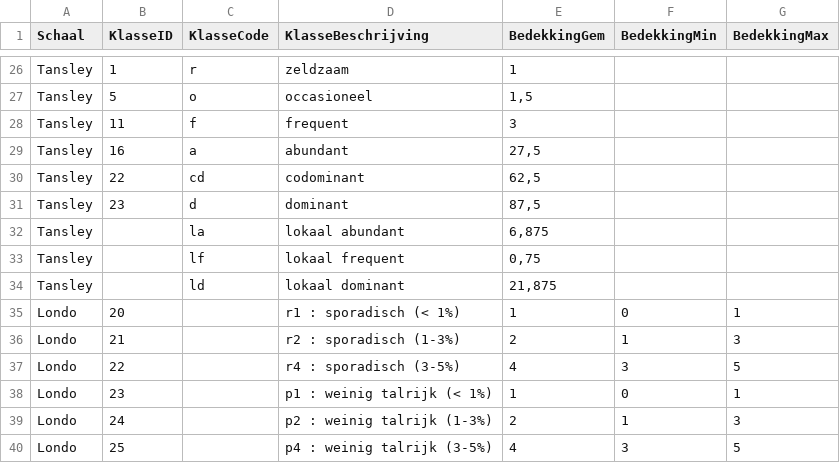
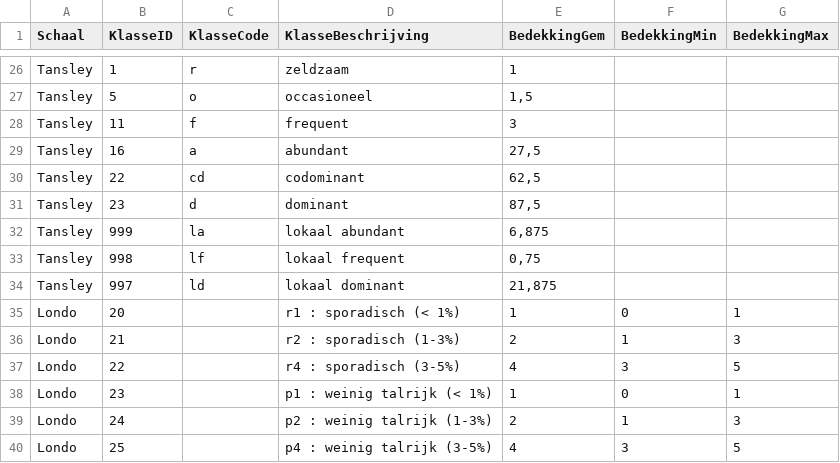
Before and after one commit to ToonHub/RapportageHabitats, a CSV file: LSVIData/Schalen.csv, drawn as a sheet; only a part is shown, gaps mark what is left out.

```diff
--- a/LSVIData/Schalen.csv
+++ b/LSVIData/Schalen.csv
@@ -31,5 +31,5 @@ Tansley;22;cd;codominant;62,5;;
 Tansley;23;d;dominant;87,5;;
-Tansley;;la;lokaal abundant;6,875;;
-Tansley;;lf;lokaal frequent;0,75;;
-Tansley;;ld;lokaal dominant;21,875;;
+Tansley;999;la;lokaal abundant;6,875;;
+Tansley;998;lf;lokaal frequent;0,75;;
+Tansley;997;ld;lokaal dominant;21,875;;
 Londo;20;;r1 : sporadisch (< 1%);1;0;1
```
Also changed, not shown: 18 other files.
